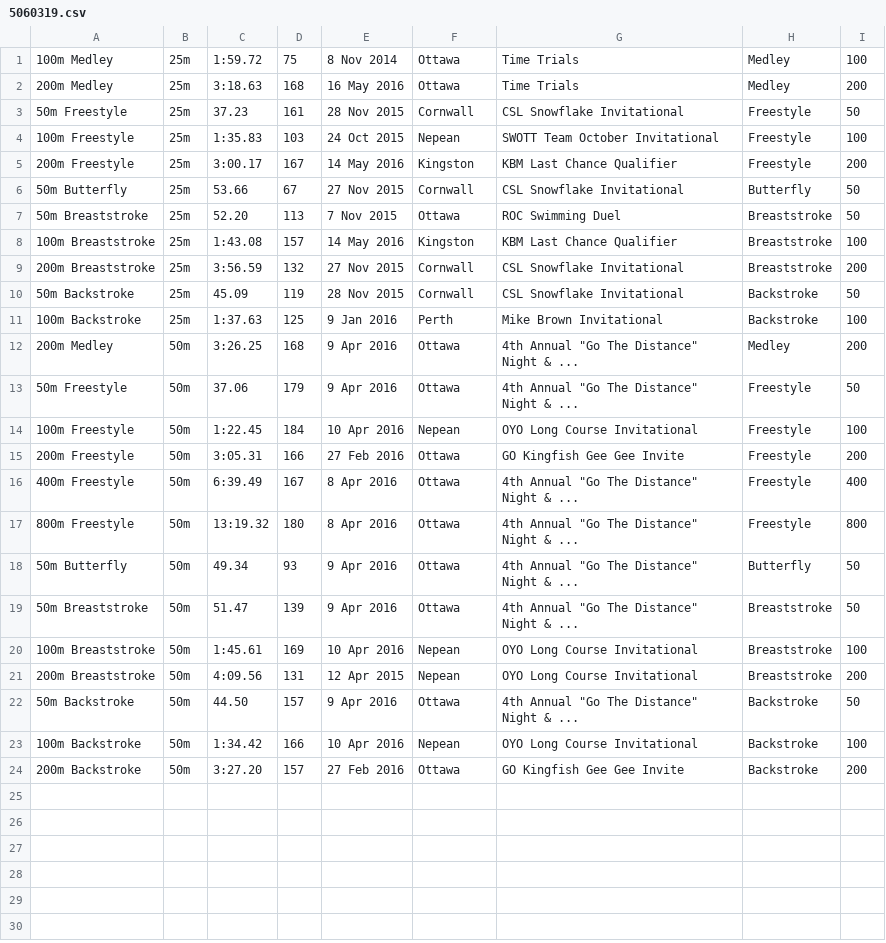
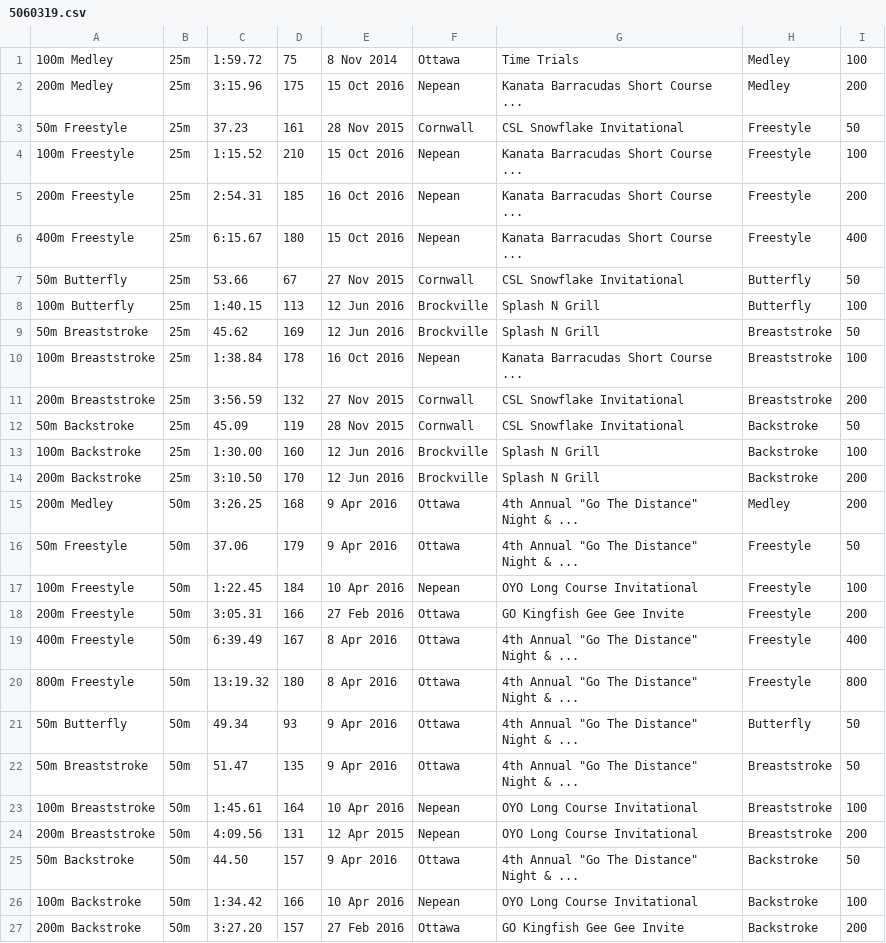
Before and after one commit to Subject2Risk/swim-report, a CSV file: swim-data/5060319.csv, drawn as a sheet.

```diff
--- a/swim-data/5060319.csv
+++ b/swim-data/5060319.csv
@@ -1,12 +1,15 @@
 100m Medley,25m,1:59.72,75,8 Nov 2014,Ottawa,Time Trials,Medley,100
-200m Medley,25m,3:18.63,168,16 May 2016,Ottawa,Time Trials,Medley,200
+200m Medley,25m,3:15.96,175,15 Oct 2016,Nepean,Kanata Barracudas Short Course ...,Medley,200
 50m Freestyle,25m,37.23,161,28 Nov 2015,Cornwall,CSL Snowflake Invitational,Freestyle,50
-100m Freestyle,25m,1:35.83,103,24 Oct 2015,Nepean,SWOTT Team October Invitational,Freestyle,100
-200m Freestyle,25m,3:00.17,167,14 May 2016,Kingston,KBM Last Chance Qualifier,Freestyle,200
+100m Freestyle,25m,1:15.52,210,15 Oct 2016,Nepean,Kanata Barracudas Short Course ...,Freestyle,100
+200m Freestyle,25m,2:54.31,185,16 Oct 2016,Nepean,Kanata Barracudas Short Course ...,Freestyle,200
+400m Freestyle,25m,6:15.67,180,15 Oct 2016,Nepean,Kanata Barracudas Short Course ...,Freestyle,400
 50m Butterfly,25m,53.66,67,27 Nov 2015,Cornwall,CSL Snowflake Invitational,Butterfly,50
-50m Breaststroke,25m,52.20,113,7 Nov 2015,Ottawa,ROC Swimming Duel,Breaststroke,50
-100m Breaststroke,25m,1:43.08,157,14 May 2016,Kingston,KBM Last Chance Qualifier,Breaststroke,100
+100m Butterfly,25m,1:40.15,113,12 Jun 2016,Brockville,Splash N Grill,Butterfly,100
+50m Breaststroke,25m,45.62,169,12 Jun 2016,Brockville,Splash N Grill,Breaststroke,50
+100m Breaststroke,25m,1:38.84,178,16 Oct 2016,Nepean,Kanata Barracudas Short Course ...,Breaststroke,100
 200m Breaststroke,25m,3:56.59,132,27 Nov 2015,Cornwall,CSL Snowflake Invitational,Breaststroke,200
 50m Backstroke,25m,45.09,119,28 Nov 2015,Cornwall,CSL Snowflake Invitational,Backstroke,50
-100m Backstroke,25m,1:37.63,125,9 Jan 2016,Perth,Mike Brown Invitational,Backstroke,100
+100m Backstroke,25m,1:30.00,160,12 Jun 2016,Brockville,Splash N Grill,Backstroke,100
+200m Backstroke,25m,3:10.50,170,12 Jun 2016,Brockville,Splash N Grill,Backstroke,200
 200m Medley,50m,3:26.25,168,9 Apr 2016,Ottawa,4th Annual "Go The Distance" Night & ...,Medley,200
@@ -18,4 +21,4 @@
 50m Butterfly,50m,49.34,93,9 Apr 2016,Ottawa,4th Annual "Go The Distance" Night & ...,Butterfly,50
-50m Breaststroke,50m,51.47,139,9 Apr 2016,Ottawa,4th Annual "Go The Distance" Night & ...,Breaststroke,50
-100m Breaststroke,50m,1:45.61,169,10 Apr 2016,Nepean,OYO Long Course Invitational,Breaststroke,100
+50m Breaststroke,50m,51.47,135,9 Apr 2016,Ottawa,4th Annual "Go The Distance" Night & ...,Breaststroke,50
+100m Breaststroke,50m,1:45.61,164,10 Apr 2016,Nepean,OYO Long Course Invitational,Breaststroke,100
 200m Breaststroke,50m,4:09.56,131,12 Apr 2015,Nepean,OYO Long Course Invitational,Breaststroke,200
```
Also changed, not shown: swim-data/4977278.csv.
